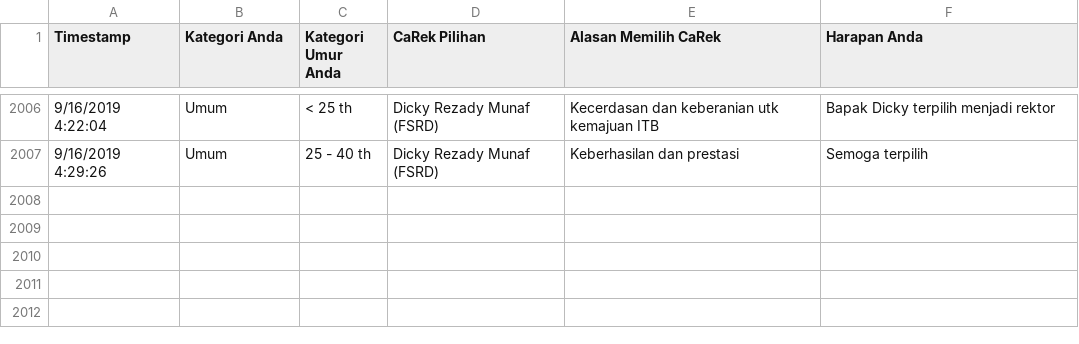
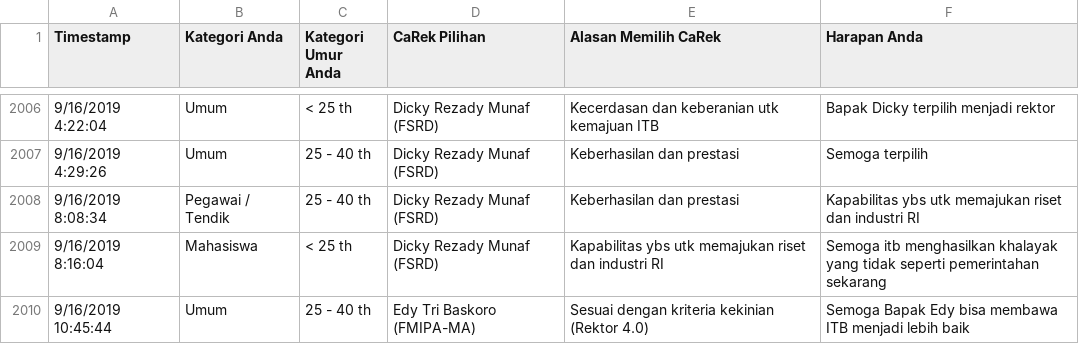
Before and after one commit to eueung/pilrek, a CSV file: pilrek-anon.csv, drawn as a sheet; only a part is shown, gaps mark what is left out; the diff names each change by its address in the sheet, - before the commit and + after, or states it on an @@ line.

```diff
--- a/pilrek-anon.csv
+++ b/pilrek-anon.csv
+row 2008: 9/16/2019 8:08:34 | Pegawai / Tendik | 25 - 40 th | Dicky Rezady Munaf (FSRD) | Keberhasilan dan prestasi | Kapabilitas ybs utk memajukan riset dan industri RI
+row 2009: 9/16/2019 8:16:04 | Mahasiswa | < 25 th | Dicky Rezady Munaf (FSRD) | Kapabilitas ybs utk memajukan riset dan industri RI | Semoga itb menghasilkan khalayak yang tidak seperti pemerintahan sekarang
+row 2010: 9/16/2019 10:45:44 | Umum | 25 - 40 th | Edy Tri Baskoro (FMIPA-MA) | Sesuai dengan kriteria kekinian (Rektor 4.0) | Semoga Bapak Edy bisa membawa ITB menjadi lebih baik
```
Also changed, not shown: pilrek.csv.
